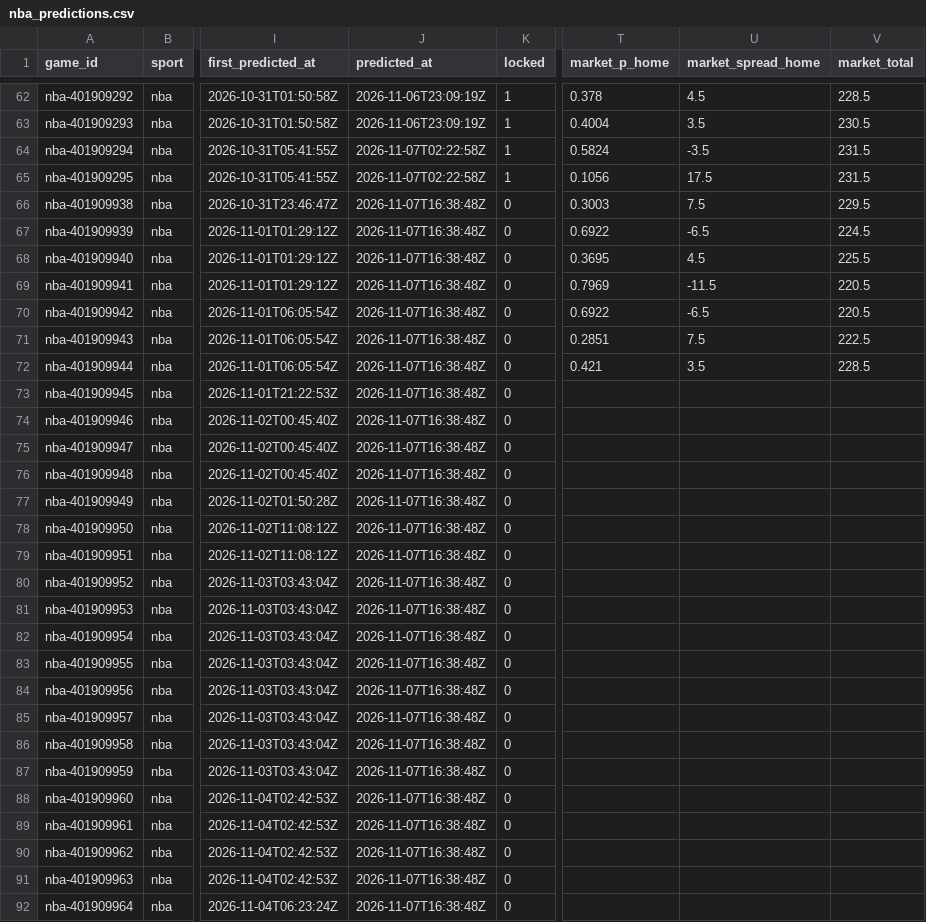
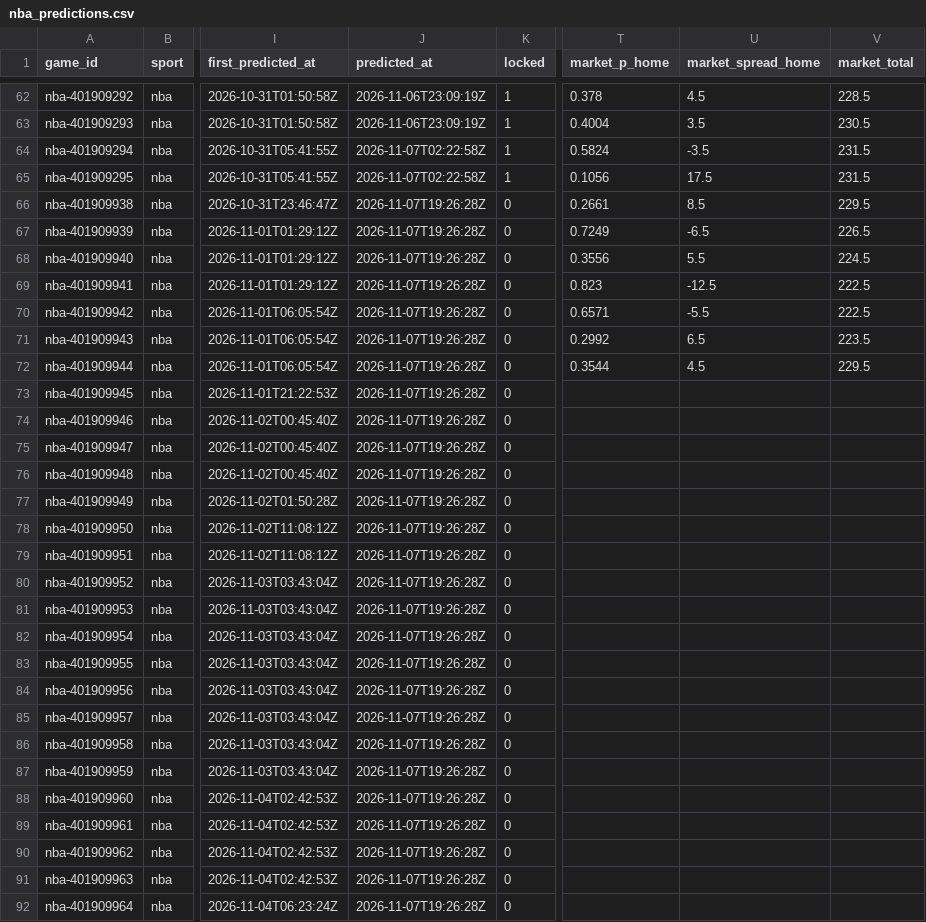
Before and after one commit to pknsubuga07/pl-forecast, a CSV file: data/ledger/nba_predictions.csv, drawn as a sheet; only a part is shown, gaps mark what is left out; the diff covers the shown part only; the diff names each change by its address in the sheet, - before the commit and + after, or states it on an @@ line.

```diff
--- a/data/ledger/nba_predictions.csv
+++ b/data/ledger/nba_predictions.csv
-J66:J92 (predicted_at): 2026-11-07T16:38:48Z
+J66:J92 (predicted_at): 2026-11-07T19:26:28Z
-T66 (market_p_home): 0.3003
+T66 (market_p_home): 0.2661
-U66 (market_spread_home): 7.5
+U66 (market_spread_home): 8.5
-T67 (market_p_home): 0.6922
+T67 (market_p_home): 0.7249
-V67 (market_total): 224.5
+V67 (market_total): 226.5
-T68 (market_p_home): 0.3695
+T68 (market_p_home): 0.3556
-U68 (market_spread_home): 4.5
+U68 (market_spread_home): 5.5
-V68 (market_total): 225.5
+V68 (market_total): 224.5
-T69 (market_p_home): 0.7969
+T69 (market_p_home): 0.823
-U69 (market_spread_home): -11.5
+U69 (market_spread_home): -12.5
-V69:V70 (market_total): 220.5
+V69:V70 (market_total): 222.5
-T70 (market_p_home): 0.6922
+T70 (market_p_home): 0.6571
-U70 (market_spread_home): -6.5
+U70 (market_spread_home): -5.5
-T71 (market_p_home): 0.2851
+T71 (market_p_home): 0.2992
-U71 (market_spread_home): 7.5
+U71 (market_spread_home): 6.5
-V71 (market_total): 222.5
+V71 (market_total): 223.5
-T72 (market_p_home): 0.421
+T72 (market_p_home): 0.3544
-U72 (market_spread_home): 3.5
+U72 (market_spread_home): 4.5
-V72 (market_total): 228.5
+V72 (market_total): 229.5
```
Also changed, not shown: 24 edited cells elsewhere in this file, data/ledger/nba_props.csv, data/ledger/nfl_predictions.csv, 17 other files.
